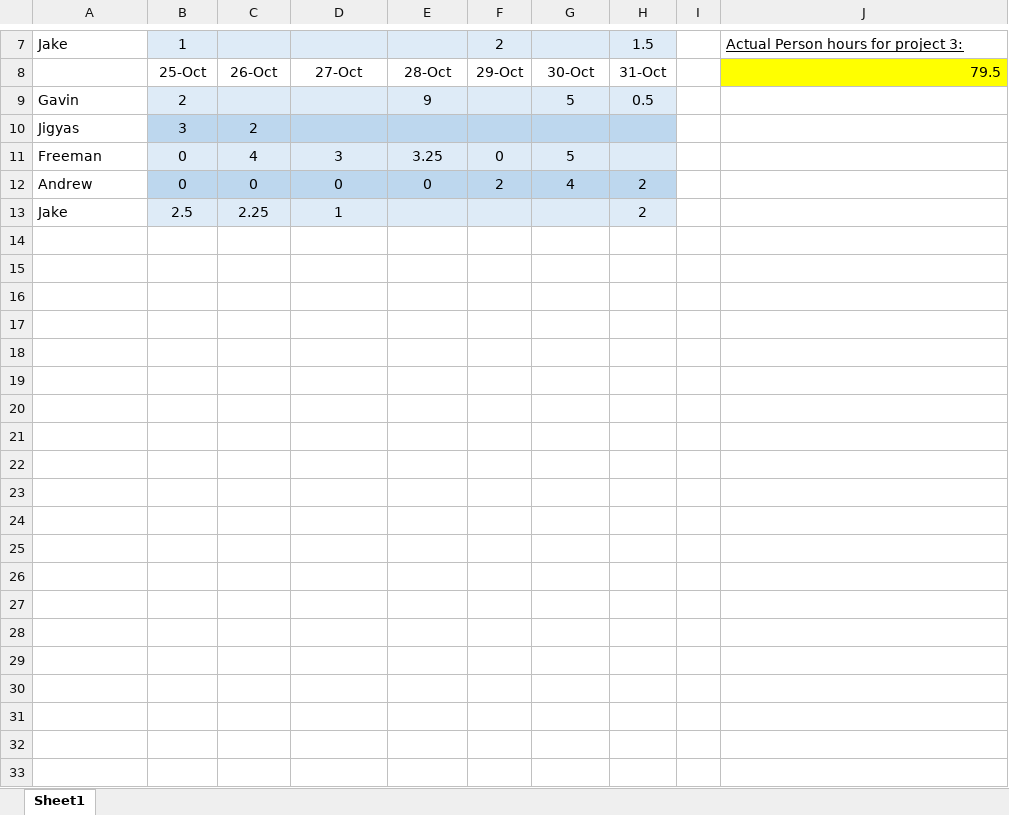
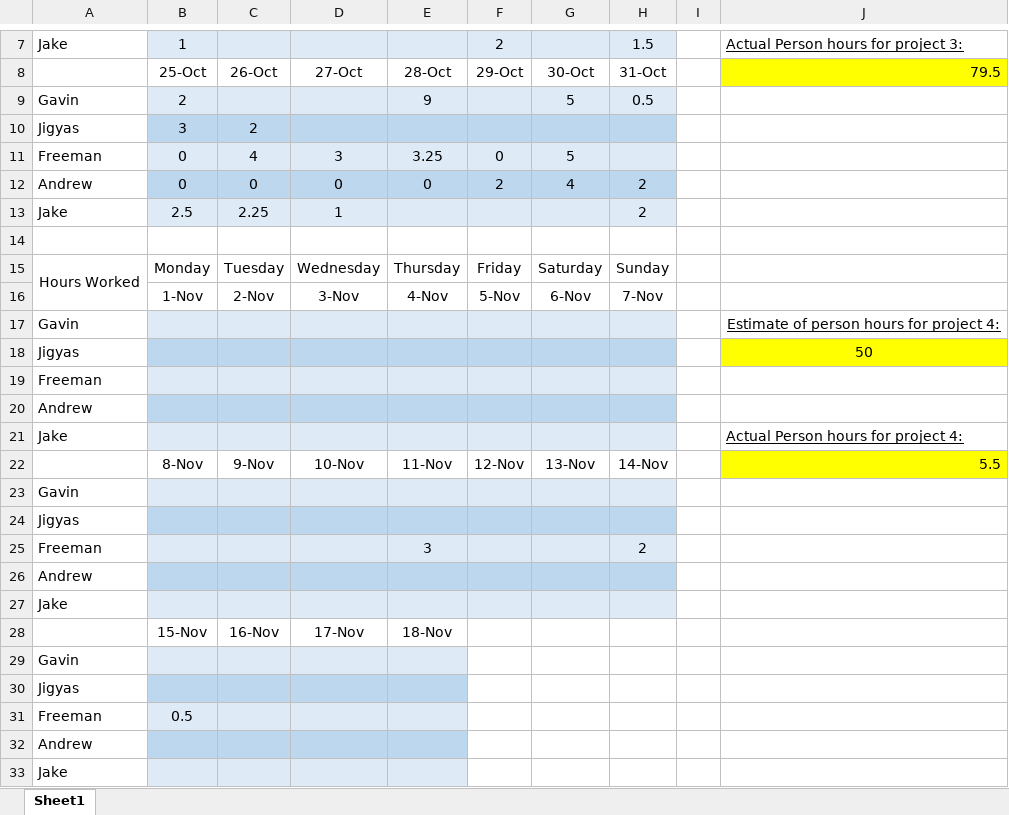
Before and after one commit to FreemanSpray/EECS-448_Project-4_G11, an Excel workbook: Documentation/Timesheet.xlsx, sheet Sheet1, drawn as a sheet; only a part is shown, gaps mark what is left out; values as stored, in another font and other column widths than the file's, no borders; the diff names each change by its address in the sheet, - before the commit and + after, or states it on an @@ line.

Commit message:
Updated times

```diff
--- a/Documentation/Timesheet.xlsx (sheet Sheet1)
+++ b/Documentation/Timesheet.xlsx (sheet Sheet1)
+row 14: (empty)
+row 15: Hours Worked | Monday | Tuesday | Wednesday | Thursday | Friday | Saturday | Sunday
+row 16:  | 1-Nov | 2-Nov | 3-Nov | 4-Nov | 5-Nov | 6-Nov | 7-Nov
+row 17: Gavin |  |  |  |  |  |  |  |  | Estimate of person hours for project 4:
+row 18: Jigyas |  |  |  |  |  |  |  |  | 50
+row 19: Freeman
+row 20: Andrew
+row 21: Jake |  |  |  |  |  |  |  |  | Actual Person hours for project 4:
+row 22:  | 8-Nov | 9-Nov | 10-Nov | 11-Nov | 12-Nov | 13-Nov | 14-Nov |  | 5.5
+row 23: Gavin
+row 24: Jigyas
+row 25: Freeman |  |  |  | 3 |  |  | 2
+row 26: Andrew
+row 27: Jake
+row 28:  | 15-Nov | 16-Nov | 17-Nov | 18-Nov
+row 29: Gavin
+row 30: Jigyas
+row 31: Freeman | 0.5
+row 32: Andrew
+row 33: Jake
```
